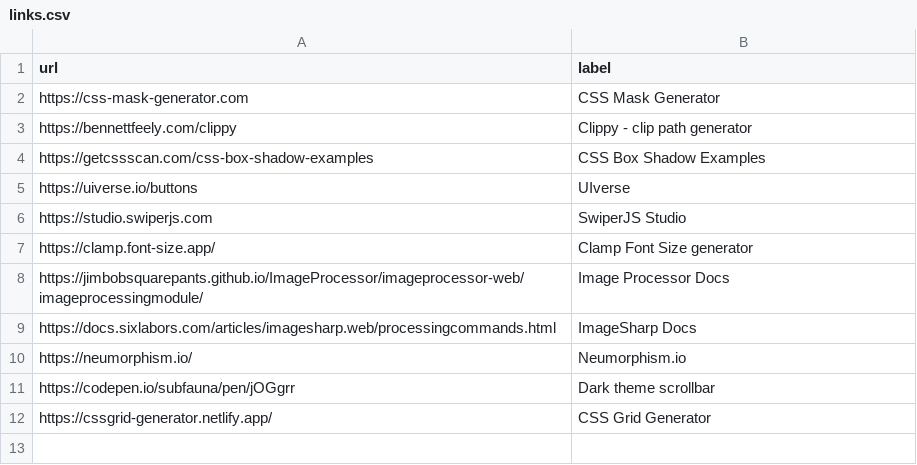
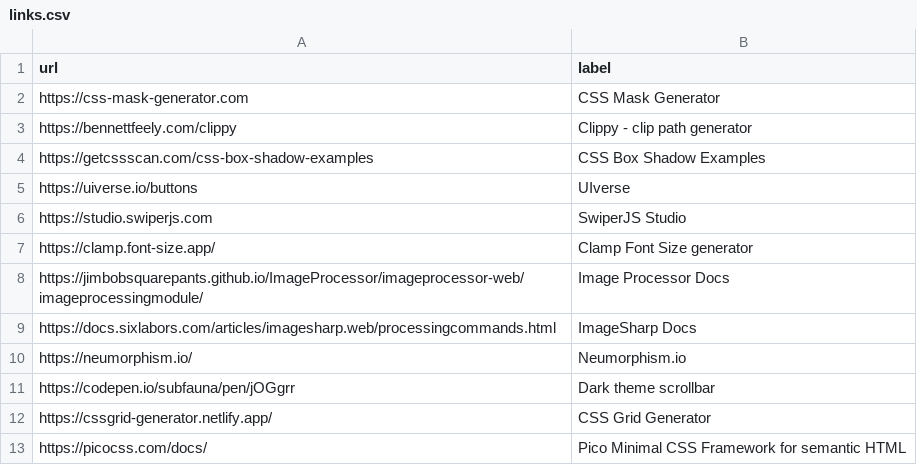
Before and after one commit to aksellsor/tools, a CSV file: links.csv, drawn as a sheet; the diff names each change by its address in the sheet, - before the commit and + after, or states it on an @@ line.

Commit message:
Update links.csv

```diff
--- a/links.csv
+++ b/links.csv
+row 13: https://picocss.com/docs/ | Pico Minimal CSS Framework for semantic HTML
```
